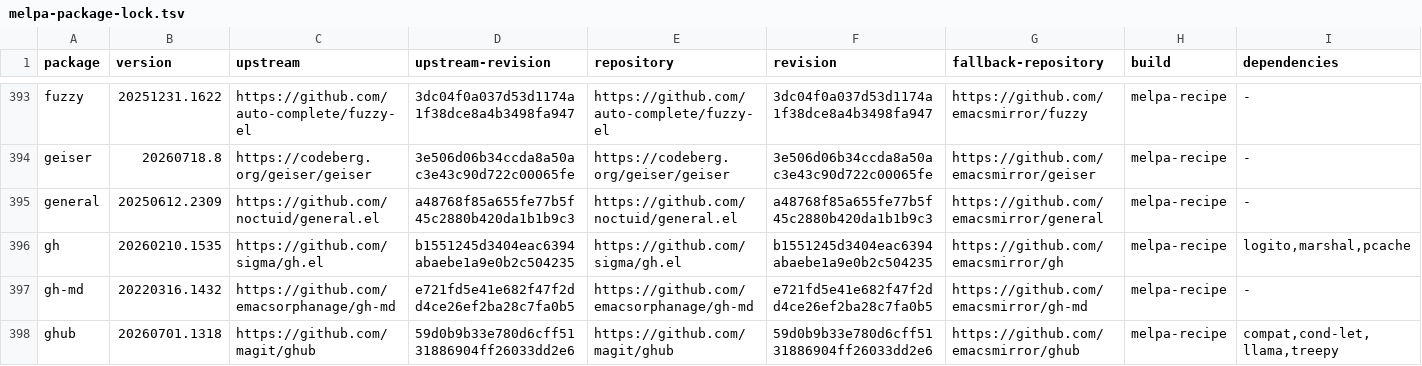
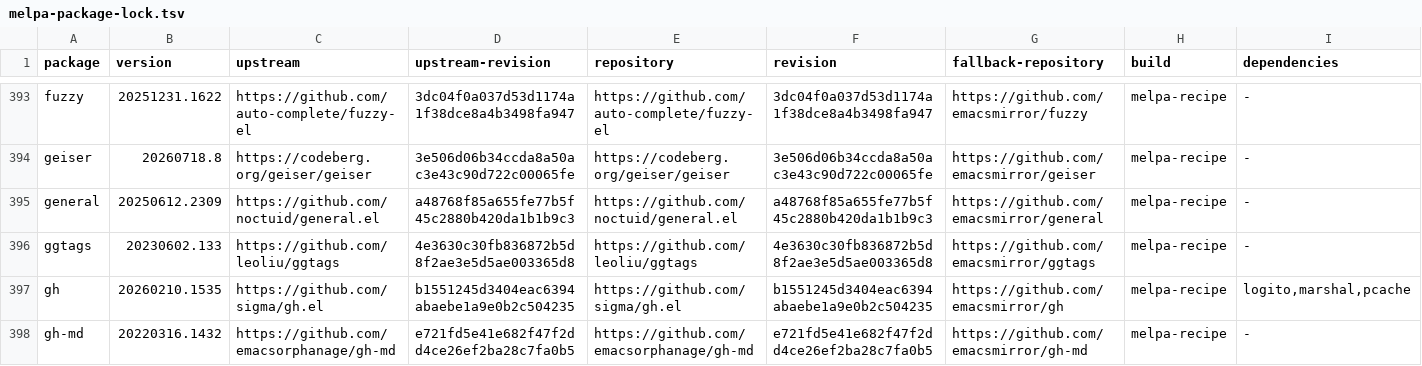
Before and after one commit to ArthurHeymans/neomacs, a TSV file: neomacs-melpa-test-support/melpa-package-lock.tsv, drawn as a sheet; only a part is shown, gaps mark what is left out; the shorter side is filled out with more unchanged rows; the diff names each change by its address in the sheet, - before the commit and + after, or states it on an @@ line.

Commit message:
test(melpa): cover ggtags workflows

```diff
--- a/neomacs-melpa-test-support/melpa-package-lock.tsv
+++ b/neomacs-melpa-test-support/melpa-package-lock.tsv
+row 396: ggtags | 20230602.133 | https://github.com/leoliu/ggtags | 4e3630c30fb836872b5d8f2ae3e5d5ae003365d8 | https://github.com/leoliu/ggtags | 4e3630c30fb836872b5d8f2ae3e5d5ae003365d8 | https://github.com/emacsmirror/ggtags | melpa-recipe | -
```
Also changed, not shown: neomacs-melpa-tests/melpa-top500-roadmap.tsv, 5 other files.
